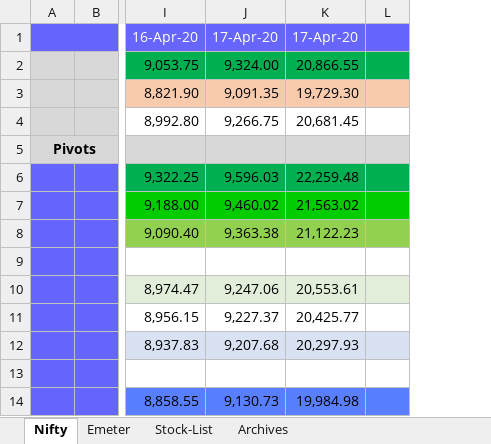
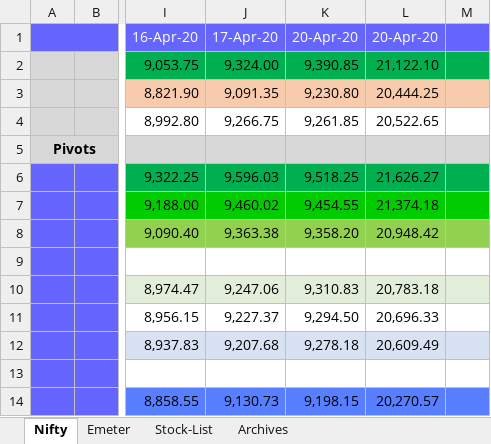
Before and after one commit to anbumaran/stocks, an Excel workbook: Pivots.xlsx, sheet Nifty, drawn as a sheet; only a part is shown, gaps mark what is left out; values as stored, in another font and other column widths than the file's, no borders; removed rows and columns are numbered as before the commit, all else as after; the diff names each change by its address in the sheet, - before the commit and + after, or states it on an @@ line.

```diff
--- a/Pivots.xlsx (sheet Nifty)
+++ b/Pivots.xlsx (sheet Nifty)
-column K, rows 1-14: 17-Apr-20 | 20,866.55 | 19,729.30 | 20,681.45 |  | 22,259.48 | 21,563.02 | 21,122.23 |  | 20,553.61 | 20,425.77 | 20,297.93 |  | 19,984.98
+column K, rows 1-14: 20-Apr-20 | 9,390.85 | 9,230.80 | 9,261.85 |  | 9,518.25 | 9,454.55 | 9,358.20 |  | 9,310.83 | 9,294.50 | 9,278.18 |  | 9,198.15
+column L, rows 1-14: 20-Apr-20 | 21,122.10 | 20,444.25 | 20,522.65 |  | 21,626.27 | 21,374.18 | 20,948.42 |  | 20,783.18 | 20,696.33 | 20,609.49 |  | 20,270.57
```
Also changed, not shown: formulas that keep their value.
